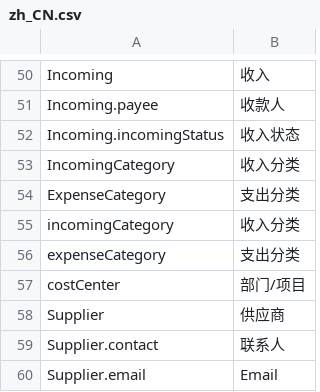
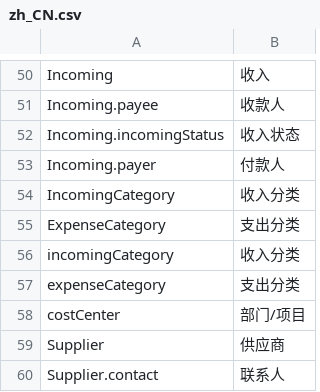
Before and after one commit to betterlife/erp, a CSV file: work/WebContent/WEB-INF/classes/resources/i18n/zh_CN.csv, drawn as a sheet; only a part is shown, gaps mark what is left out; the shorter side is filled out with more unchanged rows; the diff names each change by its address in the sheet, - before the commit and + after, or states it on an @@ line.

Commit message:
Add payer to Expense entity.

```diff
--- a/work/WebContent/WEB-INF/classes/resources/i18n/zh_CN.csv
+++ b/work/WebContent/WEB-INF/classes/resources/i18n/zh_CN.csv
+row 53: Incoming.payer | 付款人
```
Also changed, not shown: 1 other file.
